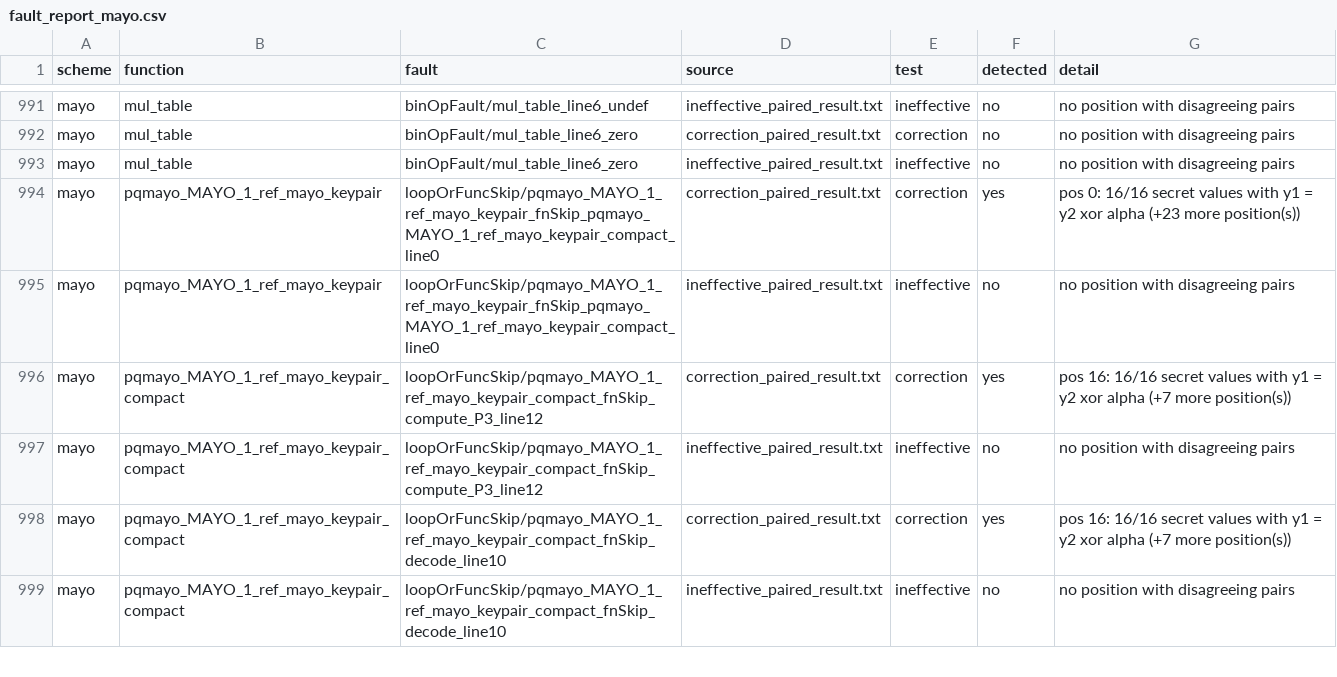
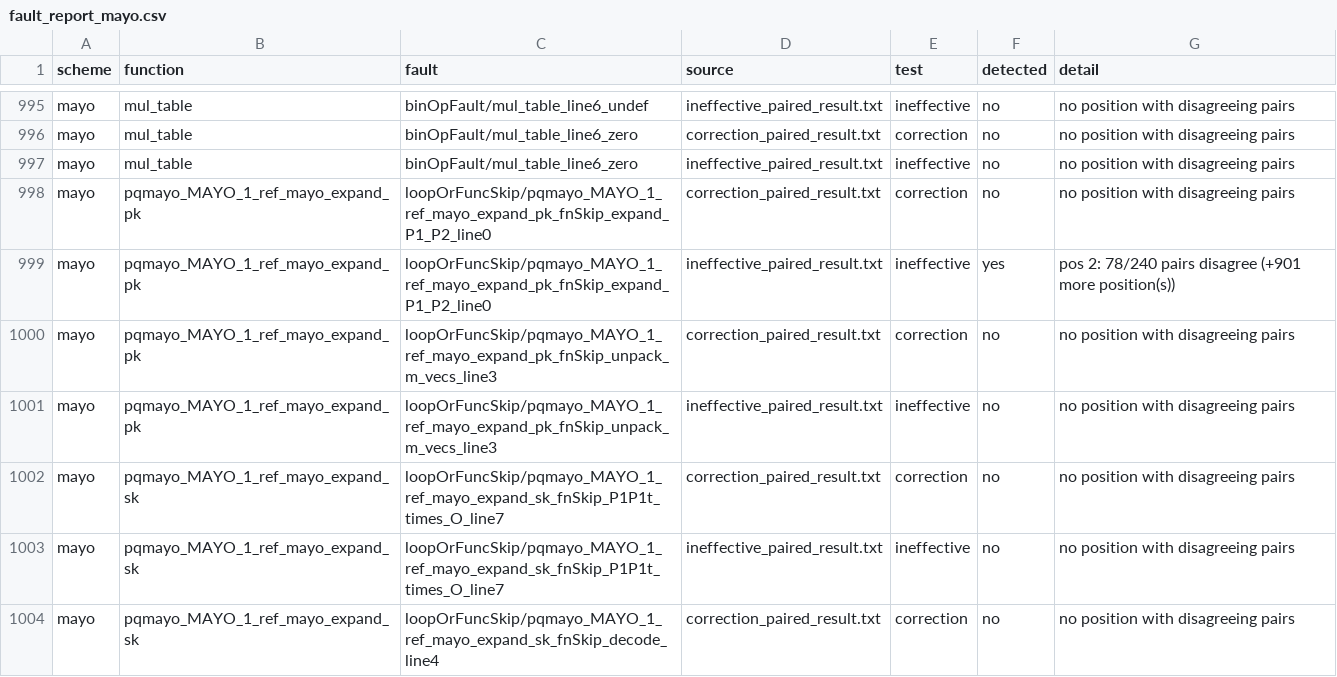
Before and after one commit to s1ddh3sh/QEMU-test, a CSV file: fault_report_mayo.csv, drawn as a sheet; only a part is shown, gaps mark what is left out; the shorter side is filled out with more unchanged rows; the diff covers the shown part only; the diff names each change by its address in the sheet, - before the commit and + after, or states it on an @@ line.

```diff
--- a/fault_report_mayo.csv
+++ b/fault_report_mayo.csv
+row 998: mayo | pqmayo_MAYO_1_ref_mayo_expand_pk | loopOrFuncSkip/pqmayo_MAYO_1_ref_mayo_expand_pk_fnSkip_expand_P1_P2_line0 | correction_paired_result.txt | correction | no | no position with disagreeing pairs
+row 999: mayo | pqmayo_MAYO_1_ref_mayo_expand_pk | loopOrFuncSkip/pqmayo_MAYO_1_ref_mayo_expand_pk_fnSkip_expand_P1_P2_line0 | ineffective_paired_result.txt | ineffective | yes | pos 2: 78/240 pairs disagree (+901 more position(s))
+row 1000: mayo | pqmayo_MAYO_1_ref_mayo_expand_pk | loopOrFuncSkip/pqmayo_MAYO_1_ref_mayo_expand_pk_fnSkip_unpack_m_vecs_line3 | correction_paired_result.txt | correction | no | no position with disagreeing pairs
+row 1001: mayo | pqmayo_MAYO_1_ref_mayo_expand_pk | loopOrFuncSkip/pqmayo_MAYO_1_ref_mayo_expand_pk_fnSkip_unpack_m_vecs_line3 | ineffective_paired_result.txt | ineffective | no | no position with disagreeing pairs
+row 1002: mayo | pqmayo_MAYO_1_ref_mayo_expand_sk | loopOrFuncSkip/pqmayo_MAYO_1_ref_mayo_expand_sk_fnSkip_P1P1t_times_O_line7 | correction_paired_result.txt | correction | no | no position with disagreeing pairs
+row 1003: mayo | pqmayo_MAYO_1_ref_mayo_expand_sk | loopOrFuncSkip/pqmayo_MAYO_1_ref_mayo_expand_sk_fnSkip_P1P1t_times_O_line7 | ineffective_paired_result.txt | ineffective | no | no position with disagreeing pairs
+row 1004: mayo | pqmayo_MAYO_1_ref_mayo_expand_sk | loopOrFuncSkip/pqmayo_MAYO_1_ref_mayo_expand_sk_fnSkip_decode_line4 | correction_paired_result.txt | correction | no | no position with disagreeing pairs
```
Also changed, not shown: 17 added rows and 2 edited cells elsewhere in this file, fault_report_dilithium.csv, fault_report_kyber.csv, 12 other files.
